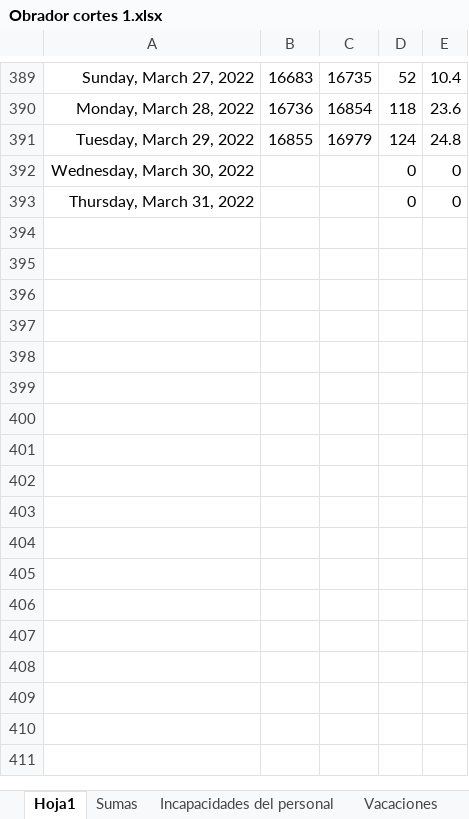
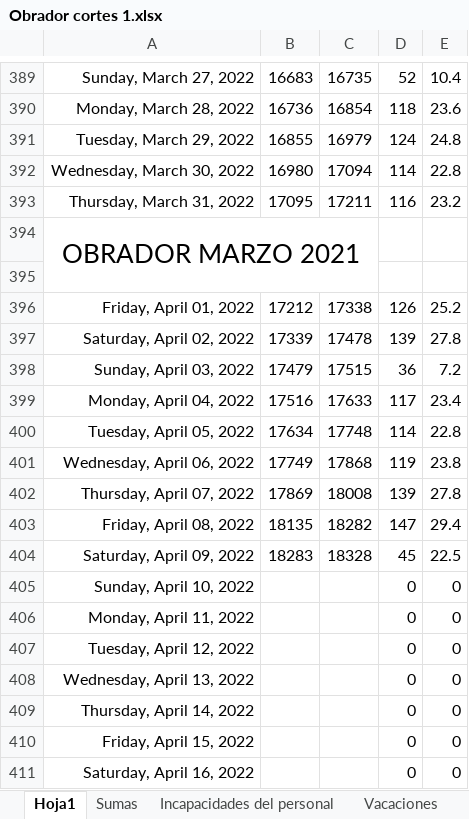
Before and after one commit to Hydra9999414/Cortes, an Excel workbook: Obrador cortes 1.xlsx, sheet Hoja1, drawn as a sheet; only a part is shown, gaps mark what is left out; values as stored, in another font and other column widths than the file's, no borders; addresses are those after the commit; the diff covers the shown part only; the diff names each change by its address in the sheet, - before the commit and + after, or states it on an @@ line.

Commit message:
cambio

```diff
--- a/Obrador cortes 1.xlsx (sheet Hoja1)
+++ b/Obrador cortes 1.xlsx (sheet Hoja1)
+row 392: Wednesday, March 30, 2022 | 16980 | 17094 | 114 | 22.8
+row 393: Thursday, March 31, 2022 | 17095 | 17211 | 116 | 23.2
+row 394: OBRADOR MARZO 2021
+row 395: (empty)
+row 396: Friday, April 01, 2022 | 17212 | 17338 | 126 | 25.2
+row 397: Saturday, April 02, 2022 | 17339 | 17478 | 139 | 27.8
+row 398: Sunday, April 03, 2022 | 17479 | 17515 | 36 | 7.2
+row 399: Monday, April 04, 2022 | 17516 | 17633 | 117 | 23.4
+row 400: Tuesday, April 05, 2022 | 17634 | 17748 | 114 | 22.8
+row 401: Wednesday, April 06, 2022 | 17749 | 17868 | 119 | 23.8
+row 402: Thursday, April 07, 2022 | 17869 | 18008 | 139 | 27.8
+row 403: Friday, April 08, 2022 | 18135 | 18282 | 147 | 29.4
+row 404: Saturday, April 09, 2022 | 18283 | 18328 | 45 | 22.5
+row 405: Sunday, April 10, 2022 |  |  | 0 | 0
+row 406: Monday, April 11, 2022 |  |  | 0 | 0
+row 407: Tuesday, April 12, 2022 |  |  | 0 | 0
-A408: Wednesday, March 30, 2022
+A408: Wednesday, April 13, 2022
-A409: Thursday, March 31, 2022
+A409: Thursday, April 14, 2022
+row 410: Friday, April 15, 2022 |  |  | 0 | 0
+row 411: Saturday, April 16, 2022 |  |  | 0 | 0
```
Also changed, not shown: 14 added rows and 1 edited cell elsewhere in this sheet, sheet Sumas, formulas that keep their value.
